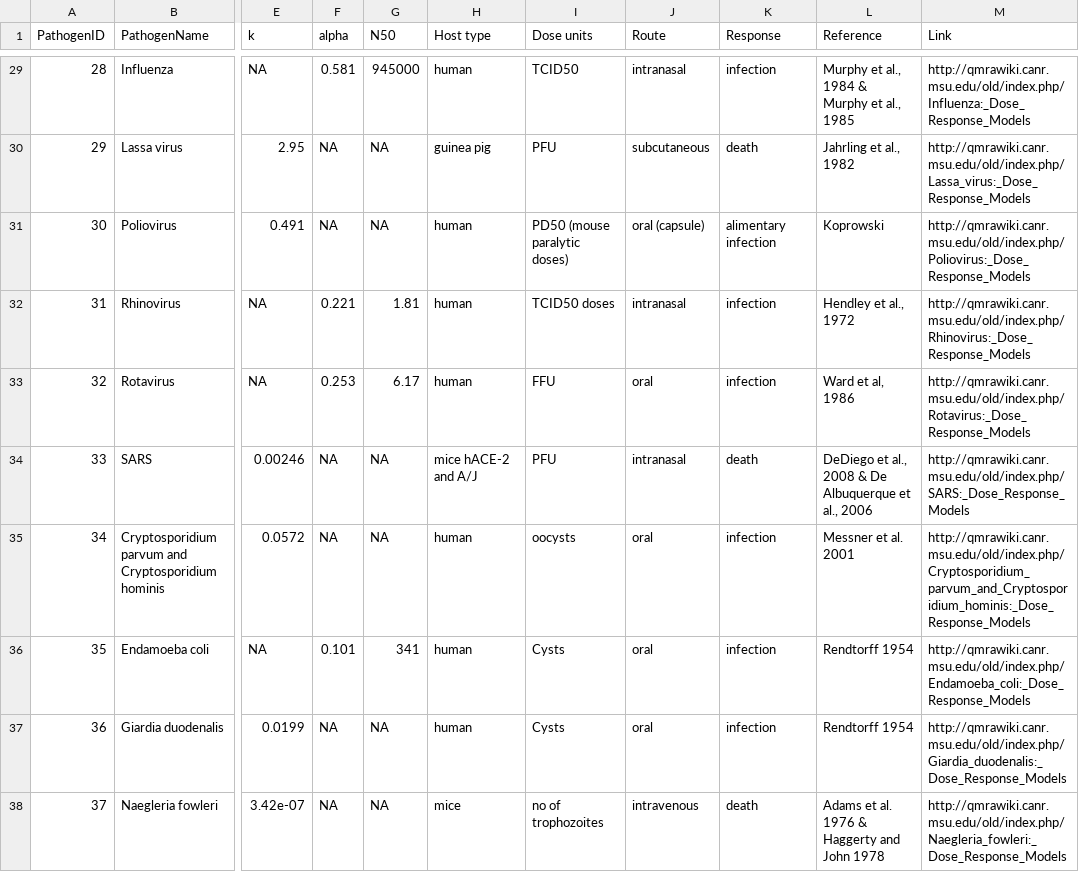
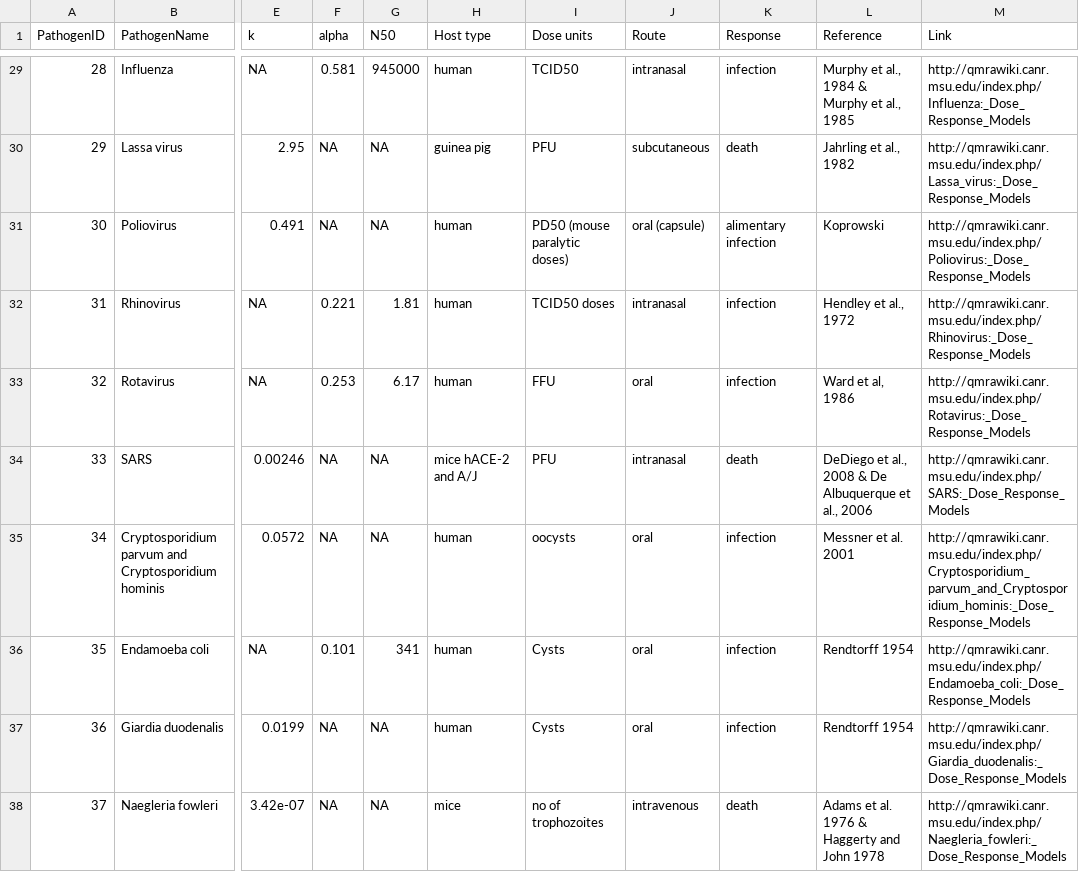
Before and after one commit to KWB-R/kwb.qmra, a CSV file: inst/extdata/configs/dummy/doseresponse.csv, drawn as a sheet; only a part is shown, gaps mark what is left out; the diff covers the shown part only; the diff names each change by its address in the sheet, - before the commit and + after, or states it on an @@ line.

```diff
--- a/inst/extdata/configs/dummy/doseresponse.csv
+++ b/inst/extdata/configs/dummy/doseresponse.csv
-M29 (Link): http://qmrawiki.canr.msu.edu/old/index.php/Influenza:_Dose_Response_Models
+M29 (Link): http://qmrawiki.canr.msu.edu/index.php/Influenza:_Dose_Response_Models
-M30 (Link): http://qmrawiki.canr.msu.edu/old/index.php/Lassa_virus:_Dose_Response_Models
+M30 (Link): http://qmrawiki.canr.msu.edu/index.php/Lassa_virus:_Dose_Response_Models
-M31 (Link): http://qmrawiki.canr.msu.edu/old/index.php/Poliovirus:_Dose_Response_Models
+M31 (Link): http://qmrawiki.canr.msu.edu/index.php/Poliovirus:_Dose_Response_Models
-M32 (Link): http://qmrawiki.canr.msu.edu/old/index.php/Rhinovirus:_Dose_Response_Models
+M32 (Link): http://qmrawiki.canr.msu.edu/index.php/Rhinovirus:_Dose_Response_Models
-M33 (Link): http://qmrawiki.canr.msu.edu/old/index.php/Rotavirus:_Dose_Response_Models
+M33 (Link): http://qmrawiki.canr.msu.edu/index.php/Rotavirus:_Dose_Response_Models
-M34 (Link): http://qmrawiki.canr.msu.edu/old/index.php/SARS:_Dose_Response_Models
+M34 (Link): http://qmrawiki.canr.msu.edu/index.php/SARS:_Dose_Response_Models
-M35 (Link): http://qmrawiki.canr.msu.edu/old/index.php/Cryptosporidium_parvum_and_Cryptosporidium_hominis:_Dose_Response_Models
+M35 (Link): http://qmrawiki.canr.msu.edu/index.php/Cryptosporidium_parvum_and_Cryptosporidium_hominis:_Dose_Response_Models
-M36 (Link): http://qmrawiki.canr.msu.edu/old/index.php/Endamoeba_coli:_Dose_Response_Models
+M36 (Link): http://qmrawiki.canr.msu.edu/index.php/Endamoeba_coli:_Dose_Response_Models
-M37 (Link): http://qmrawiki.canr.msu.edu/old/index.php/Giardia_duodenalis:_Dose_Response_Models
+M37 (Link): http://qmrawiki.canr.msu.edu/index.php/Giardia_duodenalis:_Dose_Response_Models
-M38 (Link): http://qmrawiki.canr.msu.edu/old/index.php/Naegleria_fowleri:_Dose_Response_Models
+M38 (Link): http://qmrawiki.canr.msu.edu/index.php/Naegleria_fowleri:_Dose_Response_Models
```
Also changed, not shown: 27 edited cells elsewhere in this file, inst/extdata/doseresponse/dr_db.csv, 22 other files.
